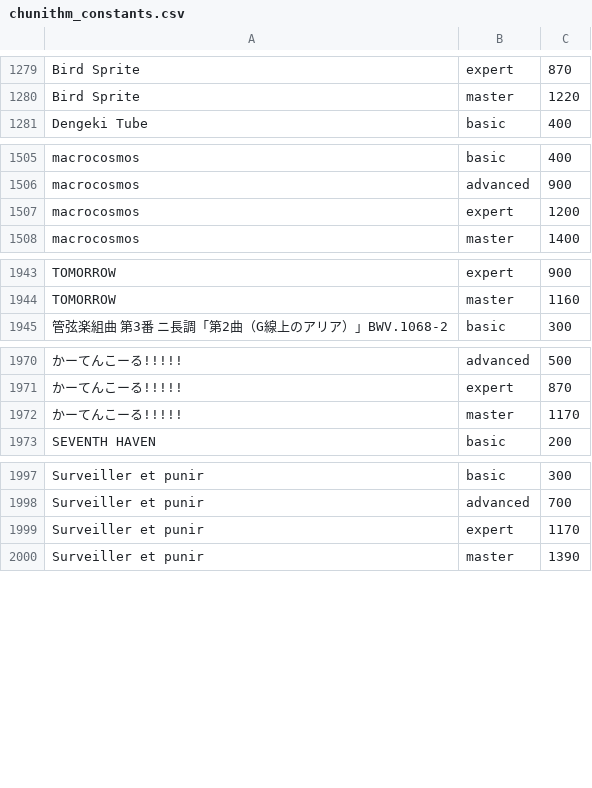
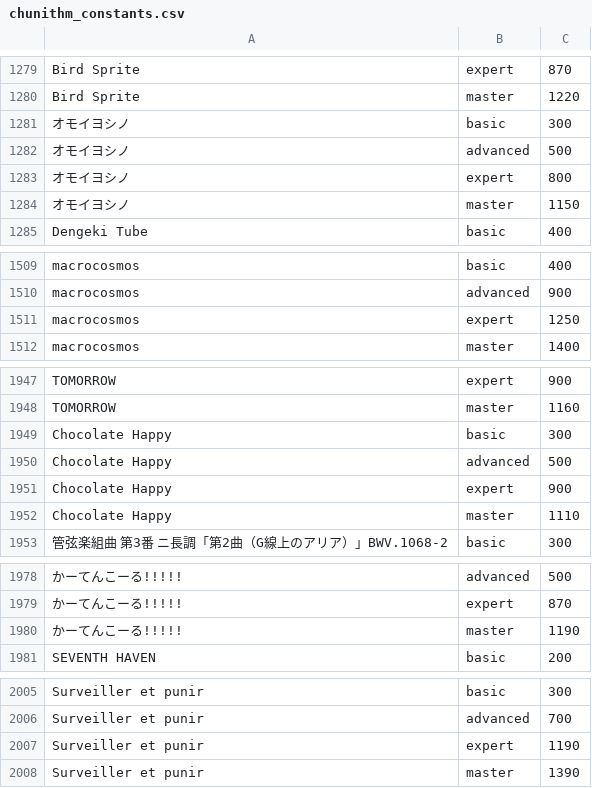
Before and after one commit to cielavenir/ongeki_sorter, a CSV file: chunithm_constants.csv, drawn as a sheet; only a part is shown, gaps mark what is left out; the diff covers the shown part only.

```diff
--- a/chunithm_constants.csv
+++ b/chunithm_constants.csv
@@ -1280,2 +1280,6 @@
 "Bird Sprite",master,1220
+"オモイヨシノ",basic,300
+"オモイヨシノ",advanced,500
+"オモイヨシノ",expert,800
+"オモイヨシノ",master,1150
 "Dengeki Tube",basic,400
@@ -1506,3 +1510,3 @@
 "macrocosmos",advanced,900
-"macrocosmos",expert,1200
+"macrocosmos",expert,1250
 "macrocosmos",master,1400
@@ -1944,2 +1948,6 @@
 "TOMORROW",master,1160
+"Chocolate Happy",basic,300
+"Chocolate Happy",advanced,500
+"Chocolate Happy",expert,900
+"Chocolate Happy",master,1110
 "管弦楽組曲 第3番 ニ長調「第2曲（G線上のアリア）」BWV.1068-2",basic,300
@@ -1971,3 +1979,3 @@
 "かーてんこーる!!!!!",expert,870
-"かーてんこーる!!!!!",master,1170
+"かーてんこーる!!!!!",master,1190
 "SEVENTH HAVEN",basic,200
@@ -1998,3 +2006,3 @@
 "Surveiller et punir",advanced,700
-"Surveiller et punir",expert,1170
+"Surveiller et punir",expert,1190
 "Surveiller et punir",master,1390
```
Also changed, not shown: 2 edited cells elsewhere in this file, ongeki_constants.csv.
